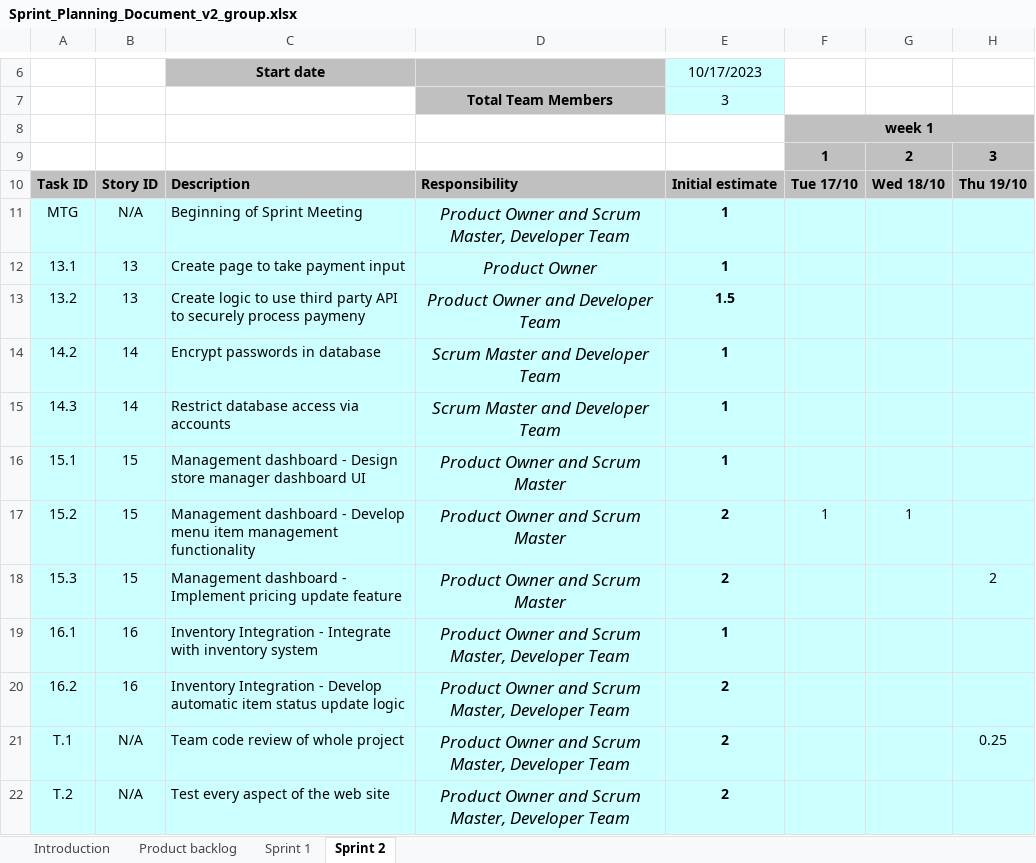
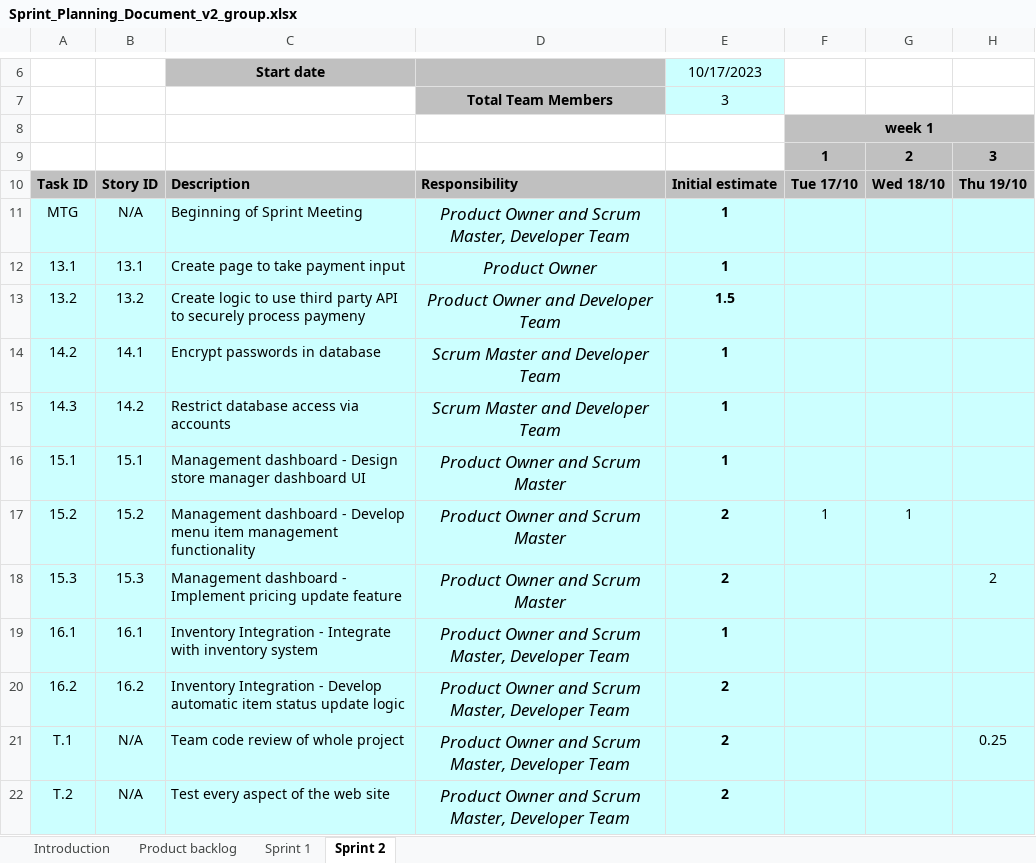
Before and after one commit to jlenz126/ctugroup, an Excel workbook: Sprint_Planning_Document_v2_group.xlsx, sheet Sprint 2, drawn as a sheet; only a part is shown, gaps mark what is left out; values as stored, in another font and other column widths than the file's, no borders; charts and pictures and conditional formats not drawn; the diff names each change by its address in the sheet, - before the commit and + after, or states it on an @@ line.

Commit message:
fixed story IDs in sprint 2

```diff
--- a/Sprint_Planning_Document_v2_group.xlsx (sheet Sprint 2)
+++ b/Sprint_Planning_Document_v2_group.xlsx (sheet Sprint 2)
-B12: 13
+B12: 13.1
-B13: 13
+B13: 13.2
-B14: 14
+B14: 14.1
-B15: 14
+B15: 14.2
-B16: 15
+B16: 15.1
-B17: 15
+B17: 15.2
-B18: 15
+B18: 15.3
-B19: 16
+B19: 16.1
-B20: 16
+B20: 16.2
```
